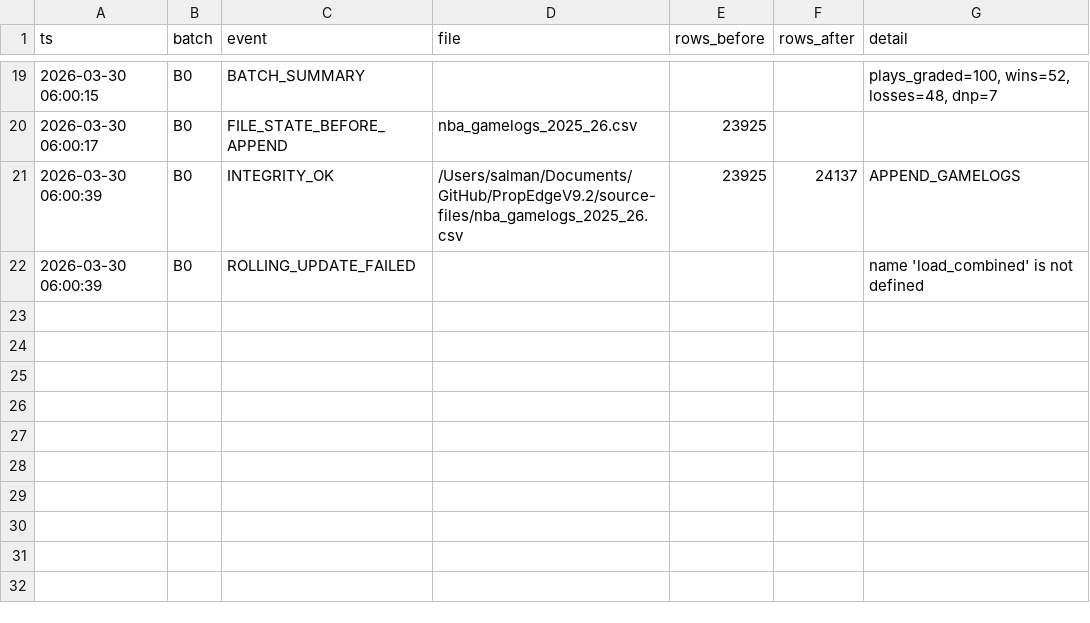
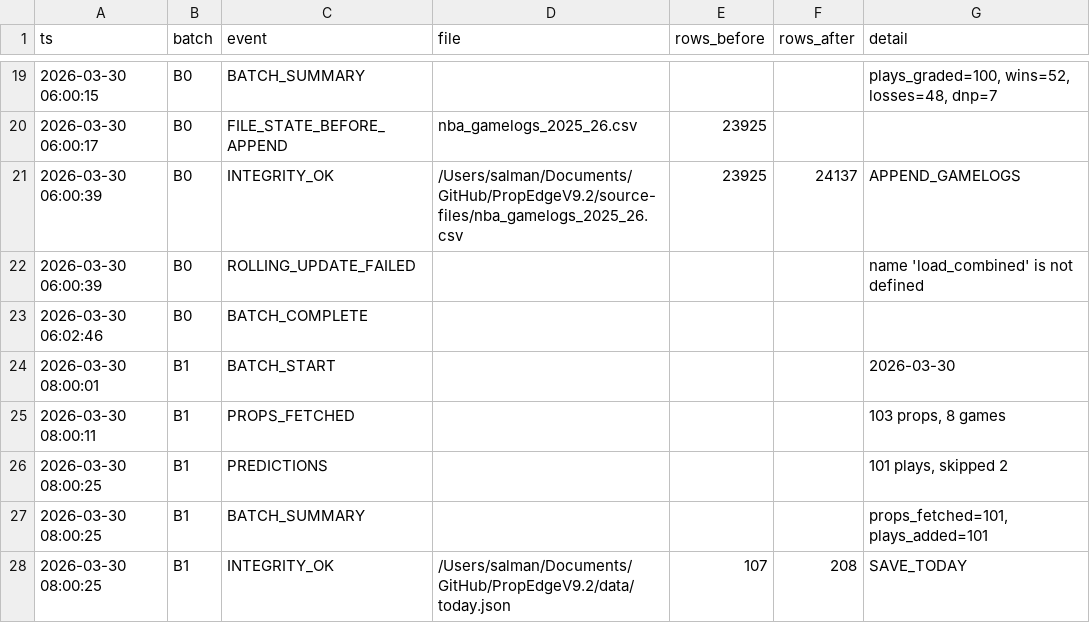
Before and after one commit to iamwerewolf1007/PropEdgeV9.2, a CSV file: data/audit_log.csv, drawn as a sheet; only a part is shown, gaps mark what is left out; the diff names each change by its address in the sheet, - before the commit and + after, or states it on an @@ line.

Commit message:
B1: 2026-03-30 — 101 plays

```diff
--- a/data/audit_log.csv
+++ b/data/audit_log.csv
+row 23: 2026-03-30 06:02:46 | B0 | BATCH_COMPLETE
+row 24: 2026-03-30 08:00:01 | B1 | BATCH_START |  |  |  | 2026-03-30
+row 25: 2026-03-30 08:00:11 | B1 | PROPS_FETCHED |  |  |  | 103 props, 8 games
+row 26: 2026-03-30 08:00:25 | B1 | PREDICTIONS |  |  |  | 101 plays, skipped 2
+row 27: 2026-03-30 08:00:25 | B1 | BATCH_SUMMARY |  |  |  | props_fetched=101, plays_added=101
+row 28: 2026-03-30 08:00:25 | B1 | INTEGRITY_OK | /Users/salman/Documents/GitHub/PropEdgeV9.2/data/today.json | 107 | 208 | SAVE_TODAY
```
Also changed, not shown: 5 other files.
